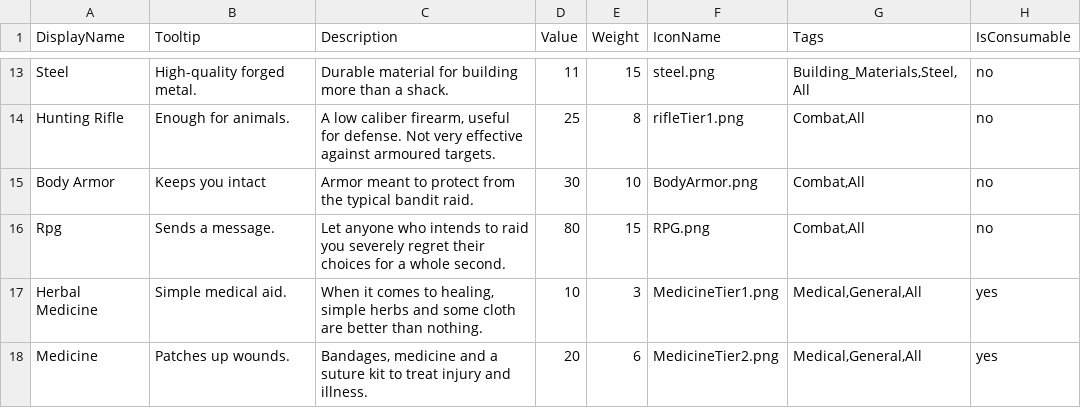
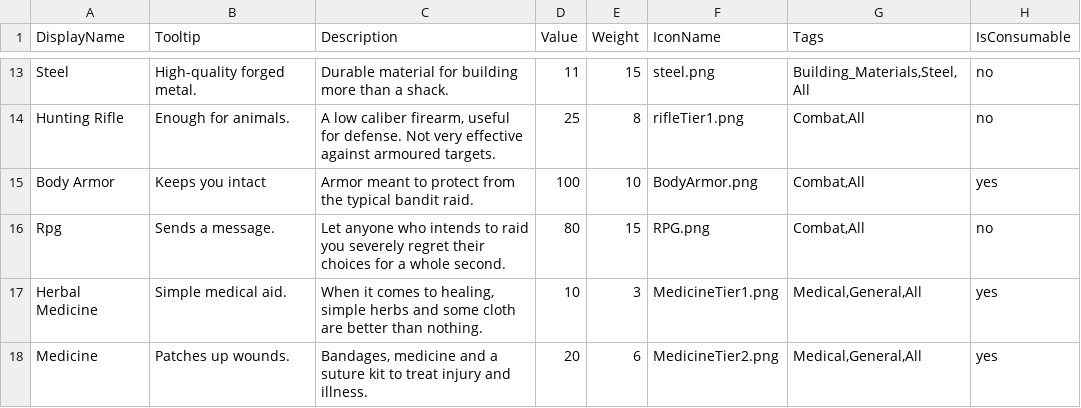
Before and after one commit to GameDevProject-S20/Pre-Production, a CSV file: 4900Project/Assets/StreamingAssets/BackupData/Items.csv, drawn as a sheet; only a part is shown, gaps mark what is left out.

```diff
--- a/4900Project/Assets/StreamingAssets/BackupData/Items.csv
+++ b/4900Project/Assets/StreamingAssets/BackupData/Items.csv
@@ -14,3 +14,3 @@ Steel,High-quality forged metal.,Durable material for building more than a shack
 Hunting Rifle,Enough for animals.,"A low caliber firearm, useful for defense. Not very effective against armoured targets.",25,8,rifleTier1.png,"Combat,All",no
-Body Armor,Keeps you intact,Armor meant to protect from the typical bandit raid.,30,10,BodyArmor.png,"Combat,All",no
+Body Armor,Keeps you intact,Armor meant to protect from the typical bandit raid.,100,10,BodyArmor.png,"Combat,All",yes
 Rpg,Sends a message.,Let anyone who intends to raid you severely regret their choices for a whole second.,80,15,RPG.png,"Combat,All",no
```
Also changed, not shown: 3 other files.
